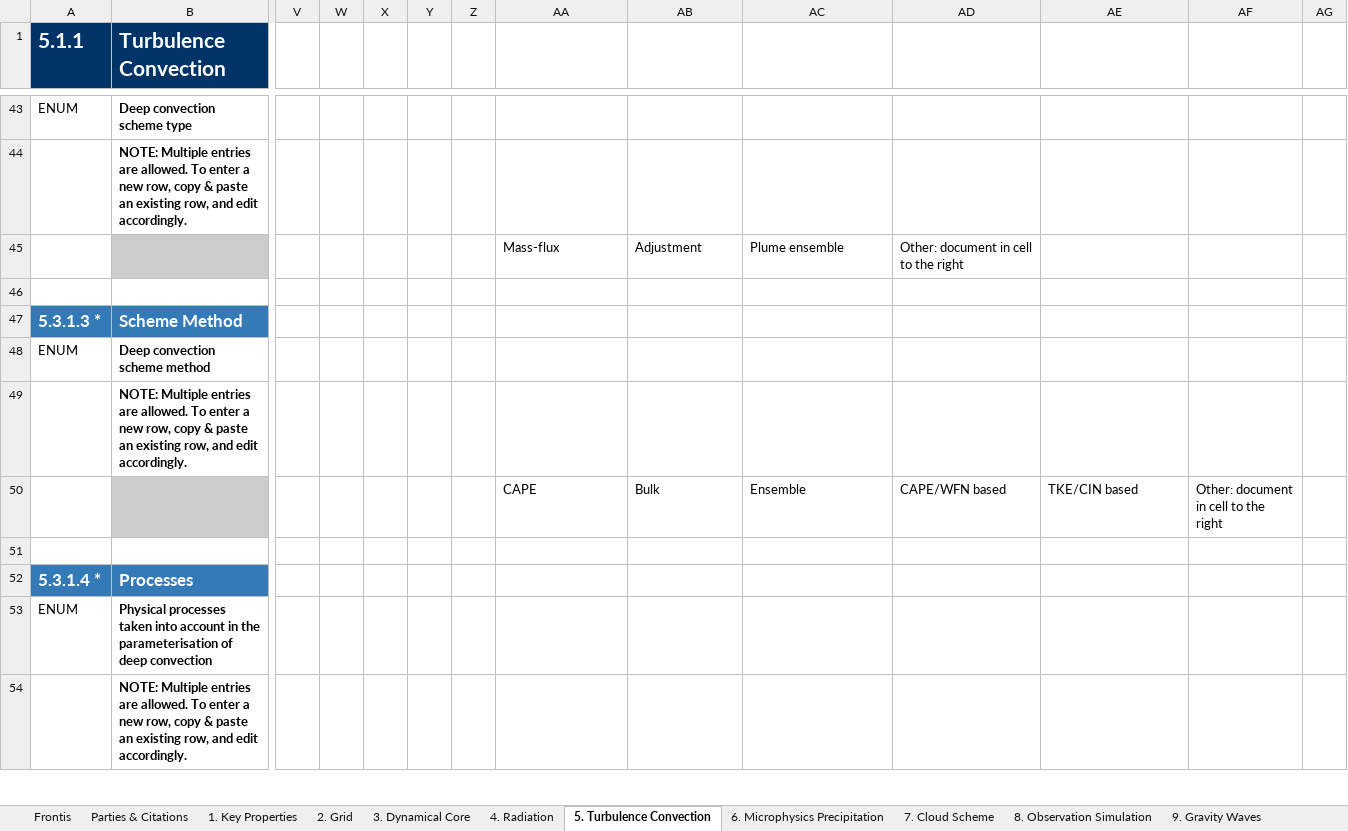
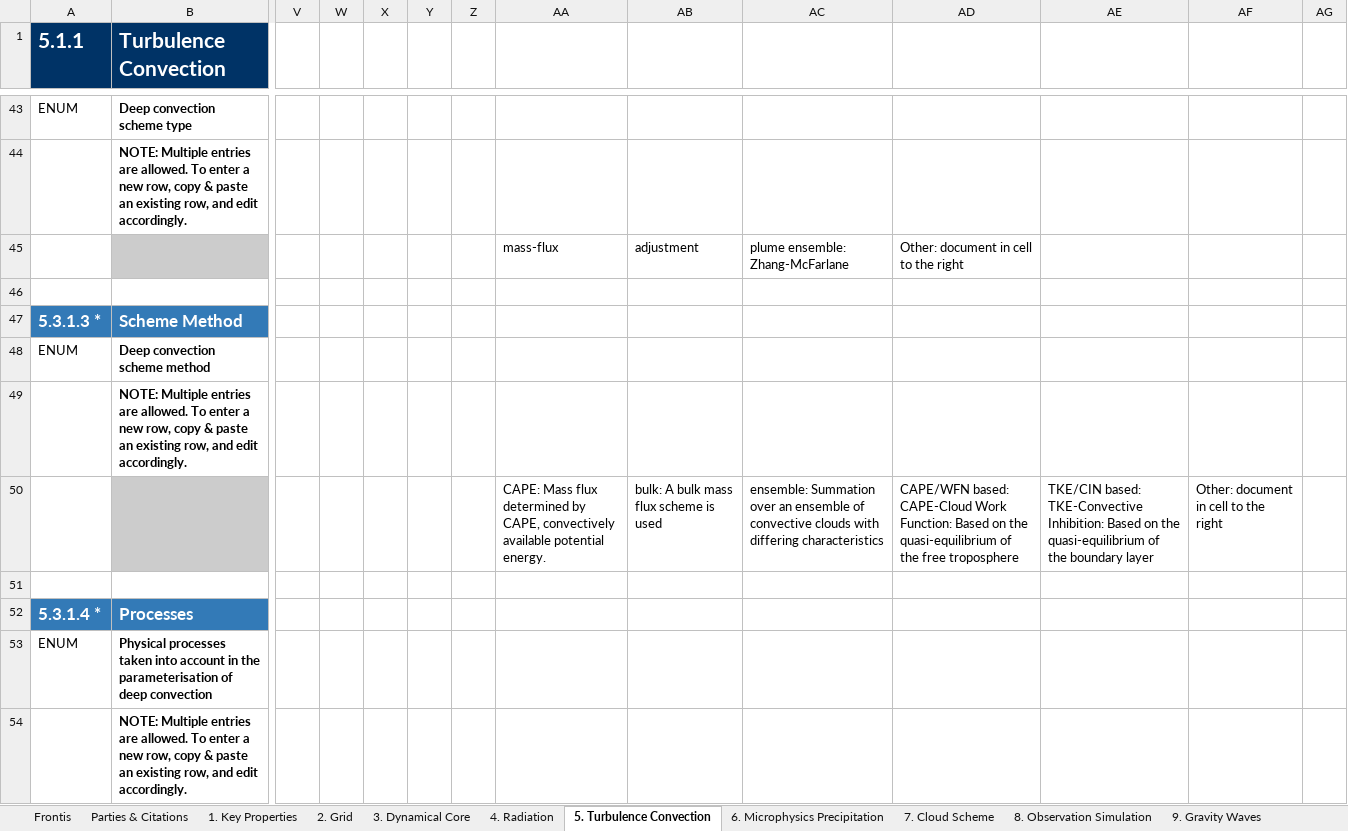
Before and after one commit to ES-DOC-INSTITUTIONAL/snu, an Excel workbook: cmip6/models/sam0-unicon/cmip6_snu_sam0-unicon_atmos.xlsx, sheet 5. Turbulence Convection, drawn as a sheet; only a part is shown, gaps mark what is left out; values as stored, in another font and other column widths than the file's, no borders; removed rows and columns are numbered as before the commit, all else as after; rows hold the shown columns only; the diff covers the shown part only; the diff names each change by its address in the sheet, - before the commit and + after, or states it on an @@ line.

```diff
--- a/cmip6/models/sam0-unicon/cmip6_snu_sam0-unicon_atmos.xlsx (sheet 5. Turbulence Convection)
+++ b/cmip6/models/sam0-unicon/cmip6_snu_sam0-unicon_atmos.xlsx (sheet 5. Turbulence Convection)
-AA45: Mass-flux
+AA45: mass-flux
-AB45: Adjustment
+AB45: adjustment
-AC45: Plume ensemble
+AC45: plume ensemble: Zhang-McFarlane
-row 50:  |  |  |  |  |  |  | CAPE | Bulk | Ensemble | CAPE/WFN based | TKE/CIN based | Other: document in cell to the right
+row 50:  |  |  |  |  |  |  | CAPE: Mass flux determined by CAPE, convectively available potential energy. | bulk: A bulk mass flux scheme is used | ensemble: Summation over an ensemble of convective clouds with differing characteristics | CAPE/WFN based: CAPE-Cloud Work Function: Based on the quasi-equilibrium of the free troposphere | TKE/CIN based: TKE-Convective Inhibition: Based on the quasi-equilibrium of the boundary layer | Other: document in cell to the right
```
Also changed, not shown: 30 edited cells elsewhere in this sheet, sheet 4. Radiation, sheet 7. Cloud Scheme, sheet 3. Dynamical Core, sheet 9. Gravity Waves, sheet 2. Grid, sheet 1. Key Properties, 3 more sheets, cmip6/models/sam0-unicon/cmip6_snu_sam0-unicon_aerosol.xlsx, cmip6/models/sam0-unicon/cmip6_snu_sam0-unicon_land.xlsx, 3 other files.
